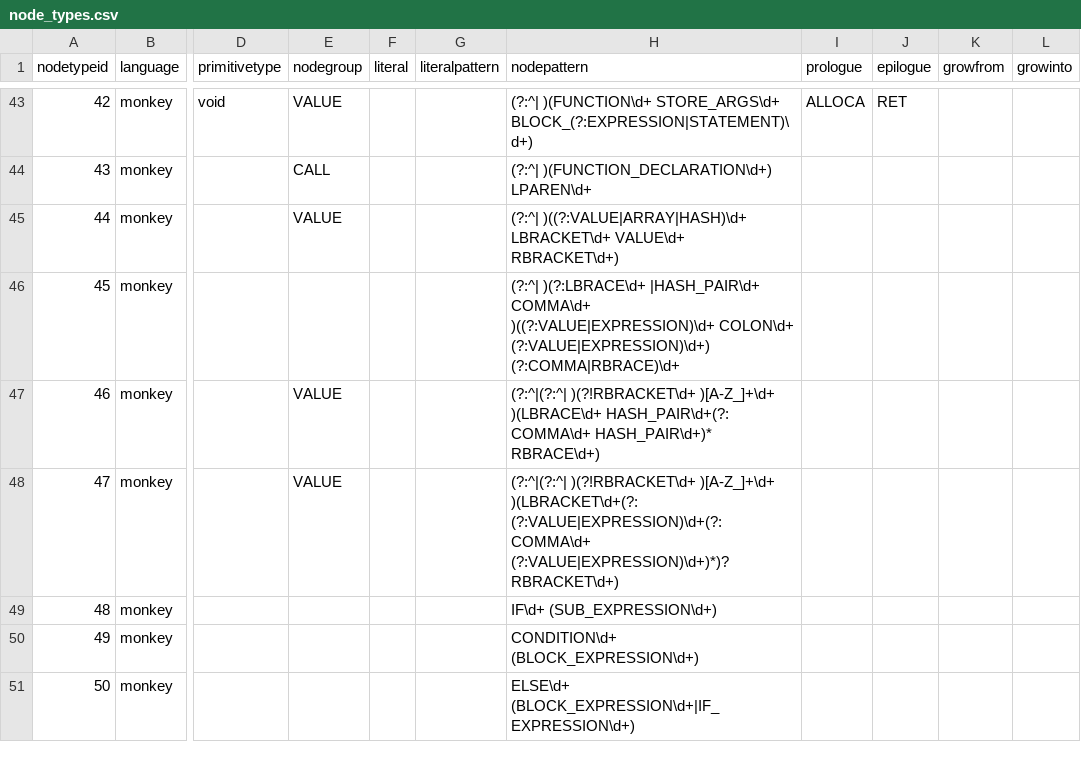
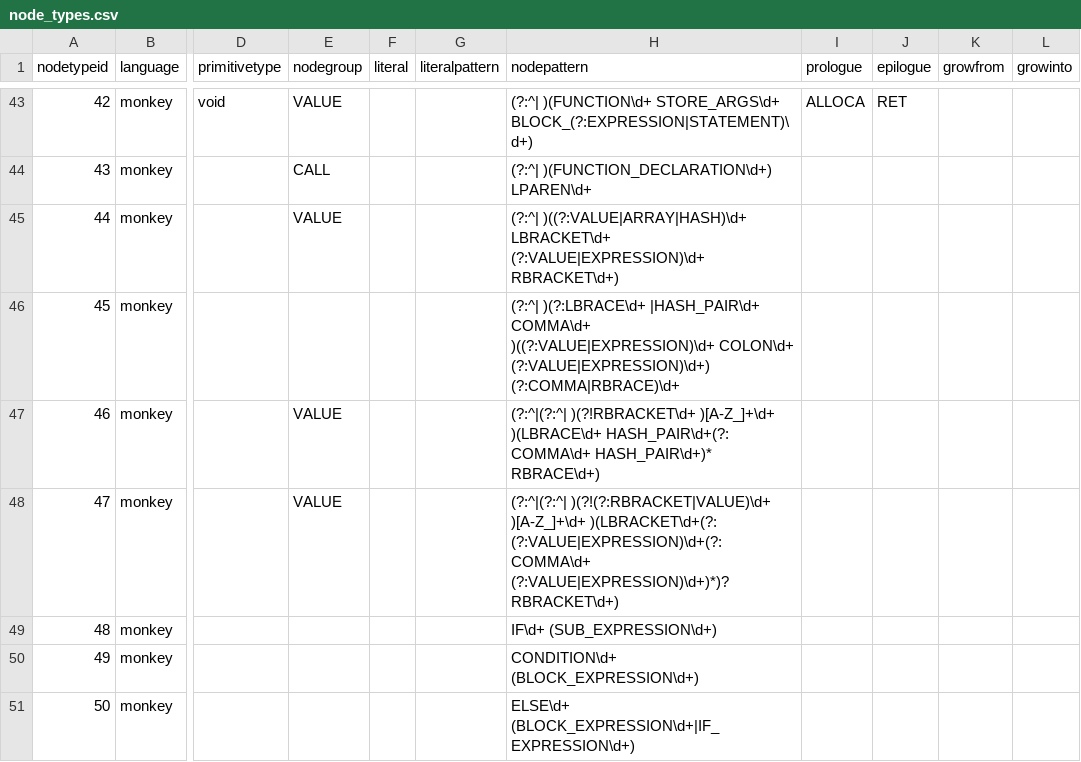
Before and after one commit to soft-lang/soft, a CSV file: languages/monkey/node_types.csv, drawn as a sheet; only a part is shown, gaps mark what is left out; the diff covers the shown part only; the diff names each change by its address in the sheet, - before the commit and + after, or states it on an @@ line.

```diff
--- a/languages/monkey/node_types.csv
+++ b/languages/monkey/node_types.csv
-H45 (nodepattern): …)((?:VALUE|ARRAY|HASH)\d+ LBRACKET\d+ VALUE\d+ RBRACKET\d+)
+H45 (nodepattern): …)((?:VALUE|ARRAY|HASH)\d+ LBRACKET\d+ (?:VALUE|EXPRESSION)\d+ RBRACKET\d+)
-H48 (nodepattern): (?:^|(?:^| )(?!RBRACKET\d+ )[A-Z_]+\d+ )(LBRACKET\d+(?:…
+H48 (nodepattern): (?:^|(?:^| )(?!(?:RBRACKET|VALUE)\d+ )[A-Z_]+\d+ )(LBRACKET\d+(?:…
```
Also changed, not shown: 1 removed row, 1 moved row and 4 edited cells elsewhere in this file, 19 other files.
